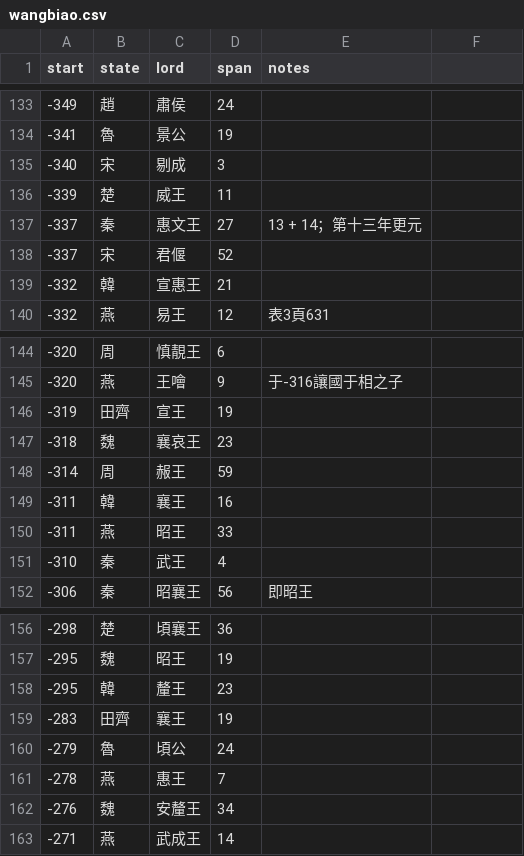
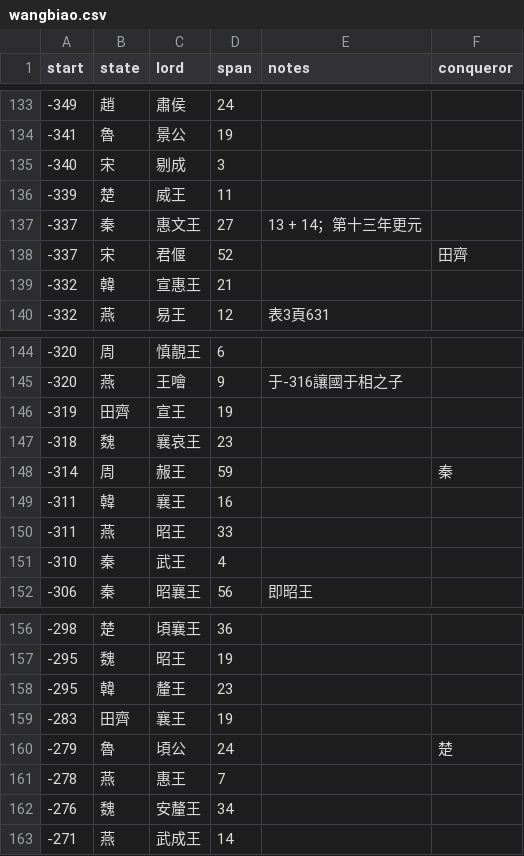
Before and after one commit to Peace-Harmony/txj, a CSV file: db/csv/wangbiao.csv, drawn as a sheet; only a part is shown, gaps mark what is left out; the diff covers the shown part only.

```diff
--- a/db/csv/wangbiao.csv
+++ b/db/csv/wangbiao.csv
@@ -1 +1 @@
-start,state,lord,span,notes
+start,state,lord,span,notes,conqueror
@@ -138 +138 @@ start,state,lord,span,notes
--337,宋,君偃,52,
+-337,宋,君偃,52,,田齊
@@ -148 +148 @@ start,state,lord,span,notes
--314,周,赧王,59,
+-314,周,赧王,59,,秦
@@ -160 +160 @@ start,state,lord,span,notes
--279,魯,頃公,24,
+-279,魯,頃公,24,,楚
```
Also changed, not shown: 19 edited cells elsewhere in this file, 34 other files.
